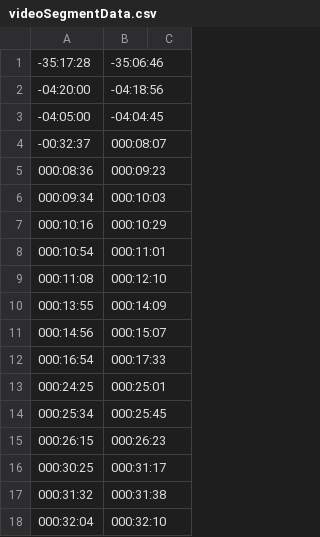
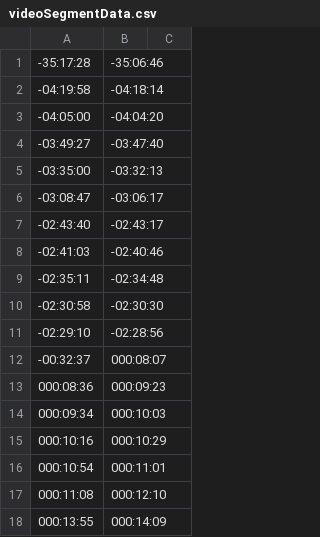
Before and after one commit to bfeist/Apollo_13, a CSV file: _website/_webroot/13/indexes/videoSegmentData.csv, drawn as a sheet; only a part is shown; the shorter side is filled out with more unchanged rows.

Commit message:
Added some missing video segments in csv About to integrate Issa's FD timing corrections

```diff
--- a/_website/_webroot/13/indexes/videoSegmentData.csv
+++ b/_website/_webroot/13/indexes/videoSegmentData.csv
@@ -1,4 +1,12 @@
 -35:17:28|-35:06:46|
--04:20:00|-04:18:56|
--04:05:00|-04:04:45|
+-04:19:58|-04:18:14|
+-04:05:00|-04:04:20|
+-03:49:27|-03:47:40|
+-03:35:00|-03:32:13|
+-03:08:47|-03:06:17|
+-02:43:40|-02:43:17|
+-02:41:03|-02:40:46|
+-02:35:11|-02:34:48|
+-02:30:58|-02:30:30|
+-02:29:10|-02:28:56|
 -00:32:37|000:08:07|
```
Also changed, not shown: MISSION_DATA/A13_TOC.csv, _website/_webroot/13/indexes/TOCData.csv, 1 other file.
